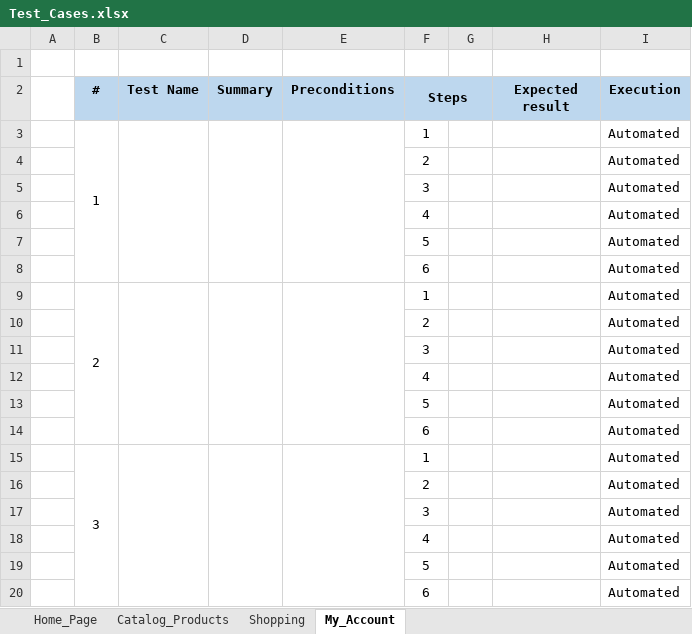
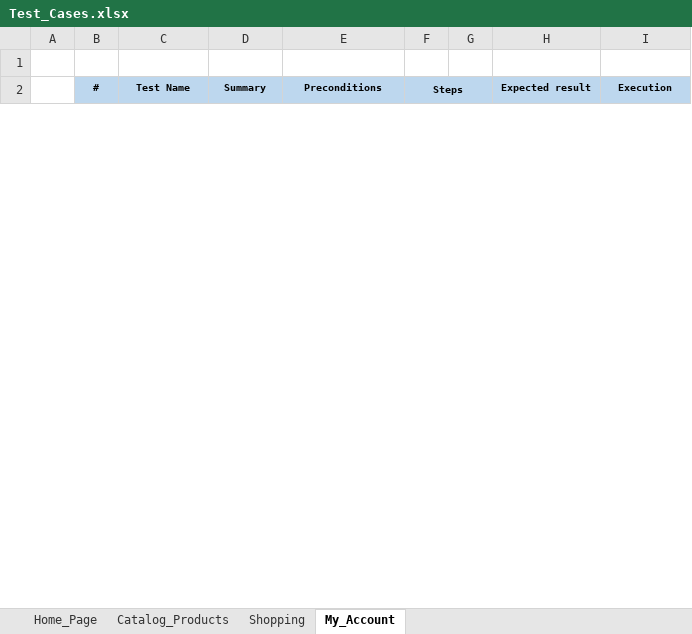
Before and after one commit to MarianaCuevas0215/Testcafe_Project_Ecommerce, an Excel workbook: Test Cases/Test_Cases.xlsx, sheet My_Account, drawn as a sheet; only a part is shown; values as stored, in another font and other column widths than the file's, no borders; removed rows and columns are numbered as before the commit, all else as after; the diff covers the shown part only; the diff names each change by its address in the sheet, - before the commit and + after, or states it on an @@ line.

```diff
--- a/Test Cases/Test_Cases.xlsx (sheet My_Account)
+++ b/Test Cases/Test_Cases.xlsx (sheet My_Account)
@@ B2:F2 text size: smaller @@
@@ H2:I2 text size: smaller @@
-row 3:  | 1 |  |  |  | 1 |  |  | Automated
-row 4:  |  |  |  |  | 2 |  |  | Automated
-row 5:  |  |  |  |  | 3 |  |  | Automated
-row 6:  |  |  |  |  | 4 |  |  | Automated
-row 7:  |  |  |  |  | 5 |  |  | Automated
-row 8:  |  |  |  |  | 6 |  |  | Automated
-row 9:  | 2 |  |  |  | 1 |  |  | Automated
-row 10:  |  |  |  |  | 2 |  |  | Automated
-row 11:  |  |  |  |  | 3 |  |  | Automated
-row 12:  |  |  |  |  | 4 |  |  | Automated
-row 13:  |  |  |  |  | 5 |  |  | Automated
-row 14:  |  |  |  |  | 6 |  |  | Automated
-row 15:  | 3 |  |  |  | 1 |  |  | Automated
-row 16:  |  |  |  |  | 2 |  |  | Automated
-row 17:  |  |  |  |  | 3 |  |  | Automated
-row 18:  |  |  |  |  | 4 |  |  | Automated
-row 19:  |  |  |  |  | 5 |  |  | Automated
-row 20:  |  |  |  |  | 6 |  |  | Automated
```
Also changed, not shown: 41 added rows and 12 removed rows elsewhere in this sheet, sheet Shopping, sheet Catalog_Products, sheet Home_Page.
